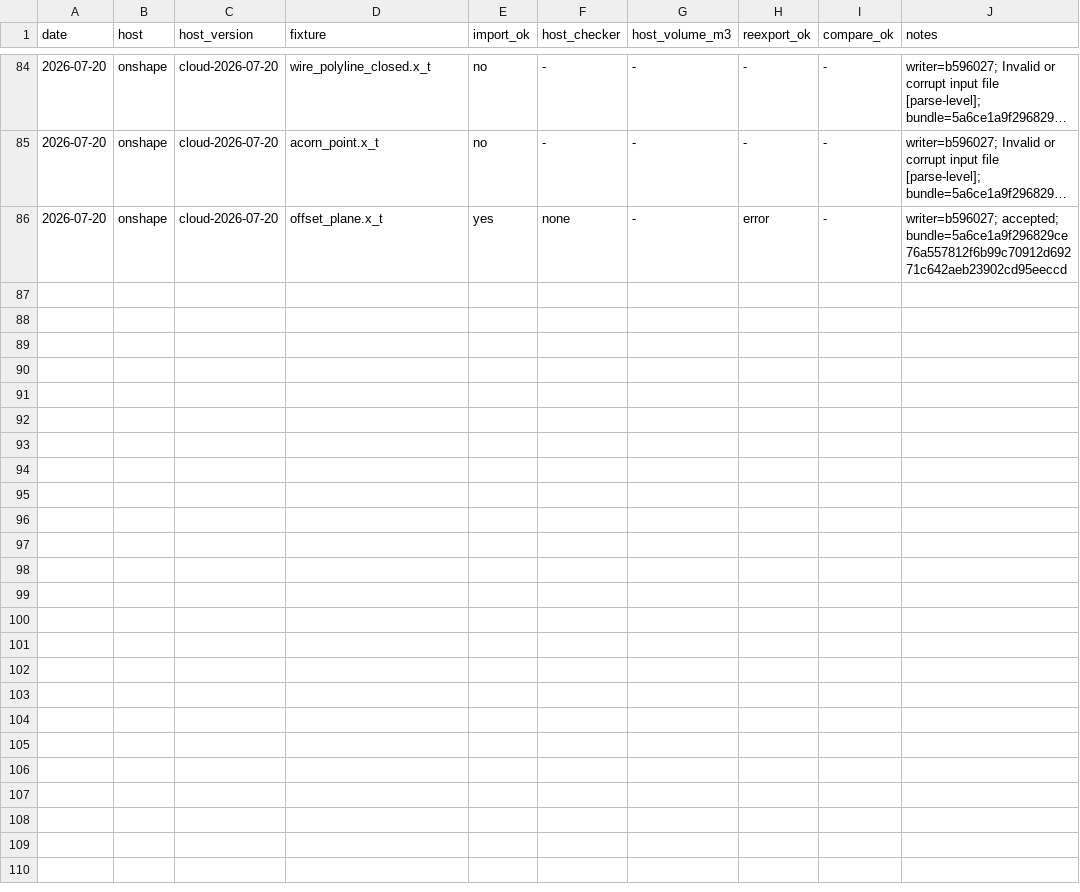
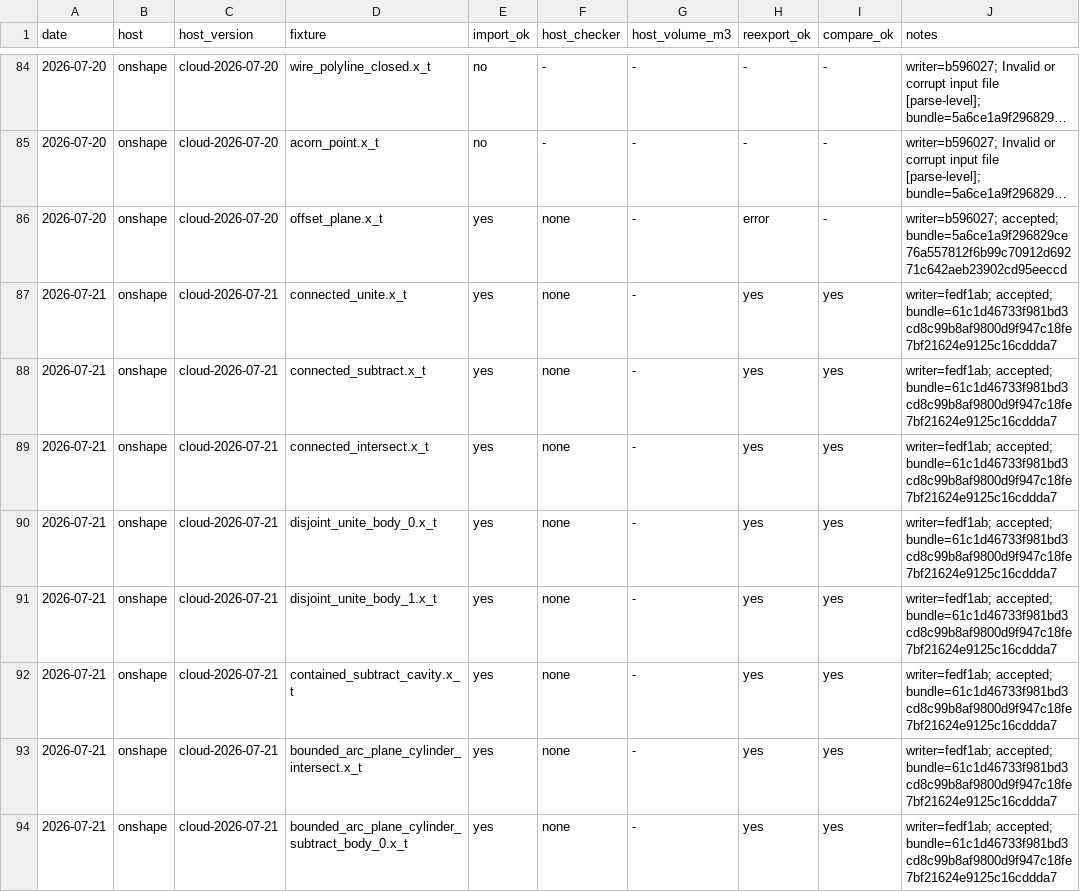
Before and after one commit to josephbajor/geocore, a TSV file: docs/oracle-results.tsv, drawn as a sheet; only a part is shown, gaps mark what is left out; long unchanged cells end in …; the diff covers the shown part only.

Commit message:
ci(oracle): certify curved boolean bundle
Record the exact fifteen-payload Onshape run at writer fedf1ab: 15/15 imports and 15/15 there-and-back comparisons using 78 licensed-host requests.

Raise the representation-based mixed-profile Full-check family default to the finite 16,777,216 ceiling required by provenance-free X_T reconstruction, while preserving exact caller N/N-1 overrides. Add a facade Boolean-to-X_T reimport regression for the 12,418,560-work proof.

Advance the rung-4 queue to general cap-crossing planar-solid/finite-cylinder intersection. R1: the budget belongs to the general proof family, not a fixture/layout branch. R2: touched functions and files stay within limits. Verified fast (172.7s), standard (357.7s), current certification identity, doc budgets, and 44 oracle contracts.

```diff
--- a/docs/oracle-results.tsv
+++ b/docs/oracle-results.tsv
@@ -86 +86,9 @@ date	host	host_version	fixture	import_ok	host_checker	host_volume_m3	reexport_ok
 2026-07-20	onshape	cloud-2026-07-20	offset_plane.x_t	yes	none	-	error	-	writer=b596027; accepted; bundle=5a6ce1a9f296829ce76a557812f6b99c70912d69271c642aeb23902cd95eeccd
+2026-07-21	onshape	cloud-2026-07-21	connected_unite.x_t	yes	none	-	yes	yes	writer=fedf1ab; accepted; bundle=61c1d46733f981bd3cd8c99b8af9800d9f947c18fe7bf21624e9125c16cddda7
+2026-07-21	onshape	cloud-2026-07-21	connected_subtract.x_t	yes	none	-	yes	yes	writer=fedf1ab; accepted; bundle=61c1d46733f981bd3cd8c99b8af9800d9f947c18fe7bf21624e9125c16cddda7
+2026-07-21	onshape	cloud-2026-07-21	connected_intersect.x_t	yes	none	-	yes	yes	writer=fedf1ab; accepted; bundle=61c1d46733f981bd3cd8c99b8af9800d9f947c18fe7bf21624e9125c16cddda7
+2026-07-21	onshape	cloud-2026-07-21	disjoint_unite_body_0.x_t	yes	none	-	yes	yes	writer=fedf1ab; accepted; bundle=61c1d46733f981bd3cd8c99b8af9800d9f947c18fe7bf21624e9125c16cddda7
+2026-07-21	onshape	cloud-2026-07-21	disjoint_unite_body_1.x_t	yes	none	-	yes	yes	writer=fedf1ab; accepted; bundle=61c1d46733f981bd3cd8c99b8af9800d9f947c18fe7bf21624e9125c16cddda7
+2026-07-21	onshape	cloud-2026-07-21	contained_subtract_cavity.x_t	yes	none	-	yes	yes	writer=fedf1ab; accepted; bundle=61c1d46733f981bd3cd8c99b8af9800d9f947c18fe7bf21624e9125c16cddda7
+2026-07-21	onshape	cloud-2026-07-21	bounded_arc_plane_cylinder_intersect.x_t	yes	none	-	yes	yes	writer=fedf1ab; accepted; bundle=61c1d46733f981bd3cd8c99b8af9800d9f947c18fe7bf21624e9125c16cddda7
+2026-07-21	onshape	cloud-2026-07-21	bounded_arc_plane_cylinder_subtract_body_0.x_t	yes	none	-	yes	yes	writer=fedf1ab; accepted; bundle=61c1d46733f981bd3cd8c99b8af9800d9f947c18fe7bf21624e9125c16cddda7
```
Also changed, not shown: 7 added rows elsewhere in this file, docs/kernel-support.tsv, 9 other files.
